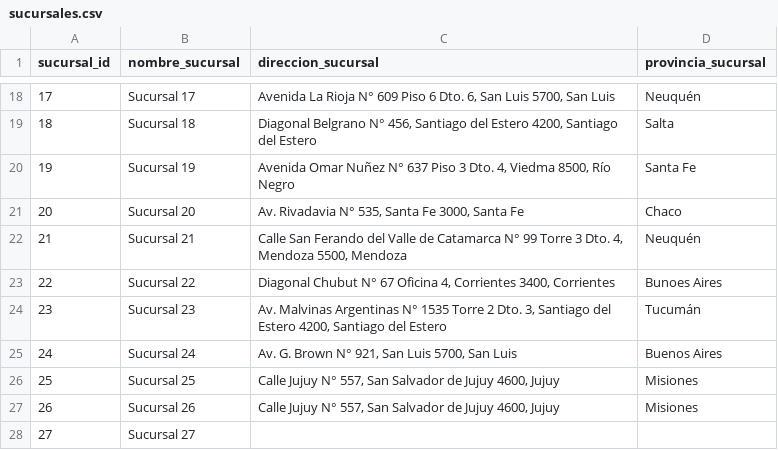
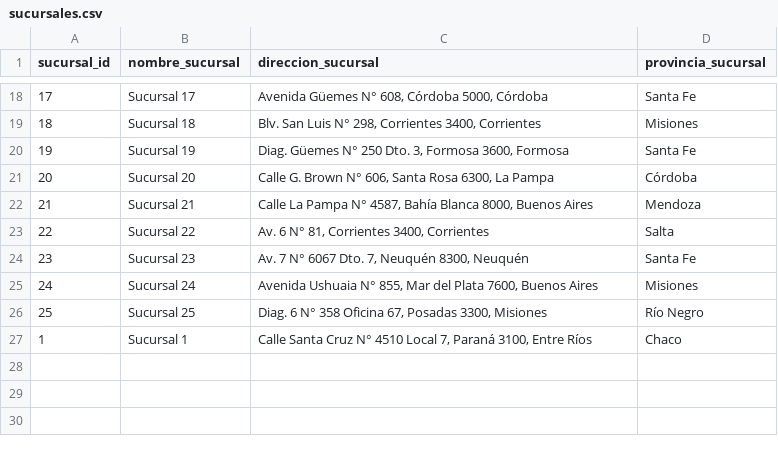
Before and after one commit to CHardy21/DA_TecnoStoreARG, a CSV file: data/raw/sucursales.csv, drawn as a sheet; only a part is shown, gaps mark what is left out; the diff covers the shown part only.

```diff
--- a/data/raw/sucursales.csv
+++ b/data/raw/sucursales.csv
@@ -18,11 +18,10 @@ sucursal_id,nombre_sucursal,direccion_sucursal,provincia_sucursal
-17,Sucursal 17,"Avenida La Rioja N° 609 Piso 6 Dto. 6, San Luis 5700, San Luis",Neuquén
-18,Sucursal 18,"Diagonal Belgrano N° 456, Santiago del Estero 4200, Santiago del Estero",Salta
-19,Sucursal 19,"Avenida Omar Nuñez N° 637 Piso 3 Dto. 4, Viedma 8500, Río Negro",Santa Fe
-20,Sucursal 20,"Av. Rivadavia N° 535, Santa Fe 3000, Santa Fe",Chaco
-21,Sucursal 21,"Calle San Ferando del Valle de Catamarca N° 99 Torre 3 Dto. 4, Mendoza 5500, Mendoza",Neuquén
-22,Sucursal 22,"Diagonal Chubut N° 67 Oficina 4, Corrientes 3400, Corrientes",Bunoes Aires
-23,Sucursal 23,"Av. Malvinas Argentinas N° 1535 Torre 2 Dto. 3, Santiago del Estero 4200, Santiago del Estero",Tucumán
-24,Sucursal 24,"Av. G. Brown N° 921, San Luis 5700, San Luis",Buenos Aires
-25,Sucursal 25,"Calle Jujuy N° 557, San Salvador de Jujuy 4600, Jujuy",Misiones
-26,Sucursal 26,"Calle Jujuy N° 557, San Salvador de Jujuy 4600, Jujuy",Misiones
-27,Sucursal 27,"",
+17,Sucursal 17,"Avenida Güemes N° 608, Córdoba 5000, Córdoba",Santa Fe
+18,Sucursal 18,"Blv. San Luis N° 298, Corrientes 3400, Corrientes",Misiones
+19,Sucursal 19,"Diag. Güemes N° 250 Dto. 3, Formosa 3600, Formosa",Santa Fe
+20,Sucursal 20,"Calle G. Brown N° 606, Santa Rosa 6300, La Pampa",Córdoba
+21,Sucursal 21,"Calle La Pampa N° 4587, Bahía Blanca 8000, Buenos Aires",Mendoza
+22,Sucursal 22,"Av. 6 N° 81, Corrientes 3400, Corrientes",Salta
+23,Sucursal 23,"Av. 7 N° 6067 Dto. 7, Neuquén 8300, Neuquén",Santa Fe
+24,Sucursal 24,"Avenida Ushuaia N° 855, Mar del Plata 7600, Buenos Aires",Misiones
+25,Sucursal 25,"Diag. 6 N° 358 Oficina 67, Posadas 3300, Misiones",Río Negro
+1,Sucursal 1,"Calle Santa Cruz N° 4510 Local 7, Paraná 3100, Entre Ríos",Chaco
```
Also changed, not shown: 32 edited cells elsewhere in this file, 24 other files.
